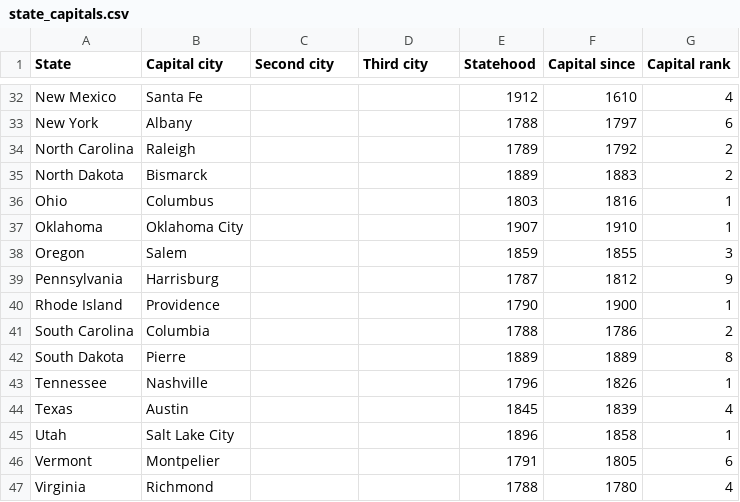
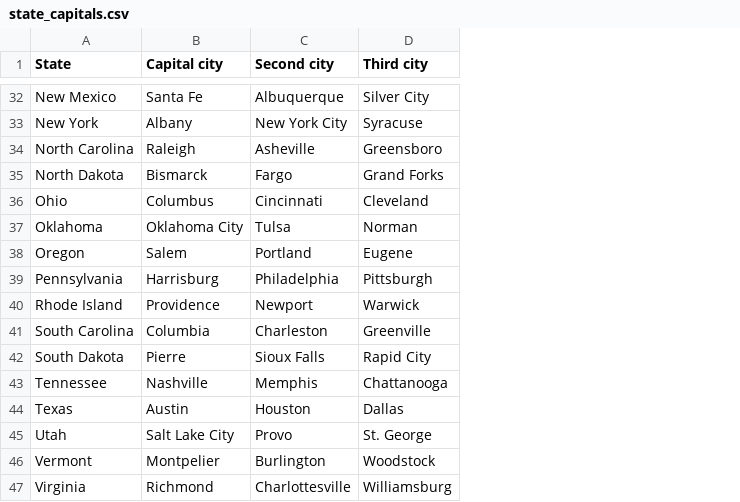
Before and after one commit to ccchitwood/StateCapitalsQuiz, a CSV file: app/src/main/assets/state_capitals.csv, drawn as a sheet; only a part is shown, gaps mark what is left out; the diff covers the shown part only; the diff names each change by its address in the sheet, - before the commit and + after, or states it on an @@ line.

Commit message:
state_capitals.csv updated with second and third city for each state

```diff
--- a/app/src/main/assets/state_capitals.csv
+++ b/app/src/main/assets/state_capitals.csv
-column E (Statehood), rows 32-47: 1912 | 1788 | 1789 | 1889 | 1803 | 1907 | 1859 | 1787 | 1790 | 1788 | 1889 | 1796 | 1845 | 1896 | 1791 | 1788
-column F (Capital since), rows 32-47: 1610 | 1797 | 1792 | 1883 | 1816 | 1910 | 1855 | 1812 | 1900 | 1786 | 1889 | 1826 | 1839 | 1858 | 1805 | 1780
-column G (Capital rank), rows 32-47: 4 | 6 | 2 | 2 | 1 | 1 | 3 | 9 | 1 | 2 | 8 | 1 | 4 | 1 | 6 | 4
-C32 (Second city): (empty)
+C32 (Second city): Albuquerque
-D32 (Third city): (empty)
+D32 (Third city): Silver City
-C33 (Second city): (empty)
+C33 (Second city): New York City
-D33 (Third city): (empty)
+D33 (Third city): Syracuse
-C34 (Second city): (empty)
+C34 (Second city): Asheville
-D34 (Third city): (empty)
+D34 (Third city): Greensboro
-C35 (Second city): (empty)
+C35 (Second city): Fargo
-D35 (Third city): (empty)
+D35 (Third city): Grand Forks
-C36 (Second city): (empty)
+C36 (Second city): Cincinnati
-D36 (Third city): (empty)
+D36 (Third city): Cleveland
-C37 (Second city): (empty)
+C37 (Second city): Tulsa
-D37 (Third city): (empty)
+D37 (Third city): Norman
-C38 (Second city): (empty)
+C38 (Second city): Portland
-D38 (Third city): (empty)
+D38 (Third city): Eugene
-C39 (Second city): (empty)
+C39 (Second city): Philadelphia
-D39 (Third city): (empty)
+D39 (Third city): Pittsburgh
-C40 (Second city): (empty)
+C40 (Second city): Newport
-D40 (Third city): (empty)
+D40 (Third city): Warwick
-C41 (Second city): (empty)
+C41 (Second city): Charleston
-D41 (Third city): (empty)
+D41 (Third city): Greenville
-C42 (Second city): (empty)
+C42 (Second city): Sioux Falls
-D42 (Third city): (empty)
+D42 (Third city): Rapid City
-C43 (Second city): (empty)
+C43 (Second city): Memphis
-D43 (Third city): (empty)
+D43 (Third city): Chattanooga
-C44 (Second city): (empty)
+C44 (Second city): Houston
-D44 (Third city): (empty)
+D44 (Third city): Dallas
-C45 (Second city): (empty)
+C45 (Second city): Provo
-D45 (Third city): (empty)
+D45 (Third city): St. George
-C46 (Second city): (empty)
+C46 (Second city): Burlington
-D46 (Third city): (empty)
+D46 (Third city): Woodstock
-C47 (Second city): (empty)
+C47 (Second city): Charlottesville
-D47 (Third city): (empty)
+D47 (Third city): Williamsburg
```
Also changed, not shown: 68 edited cells elsewhere in this file.
